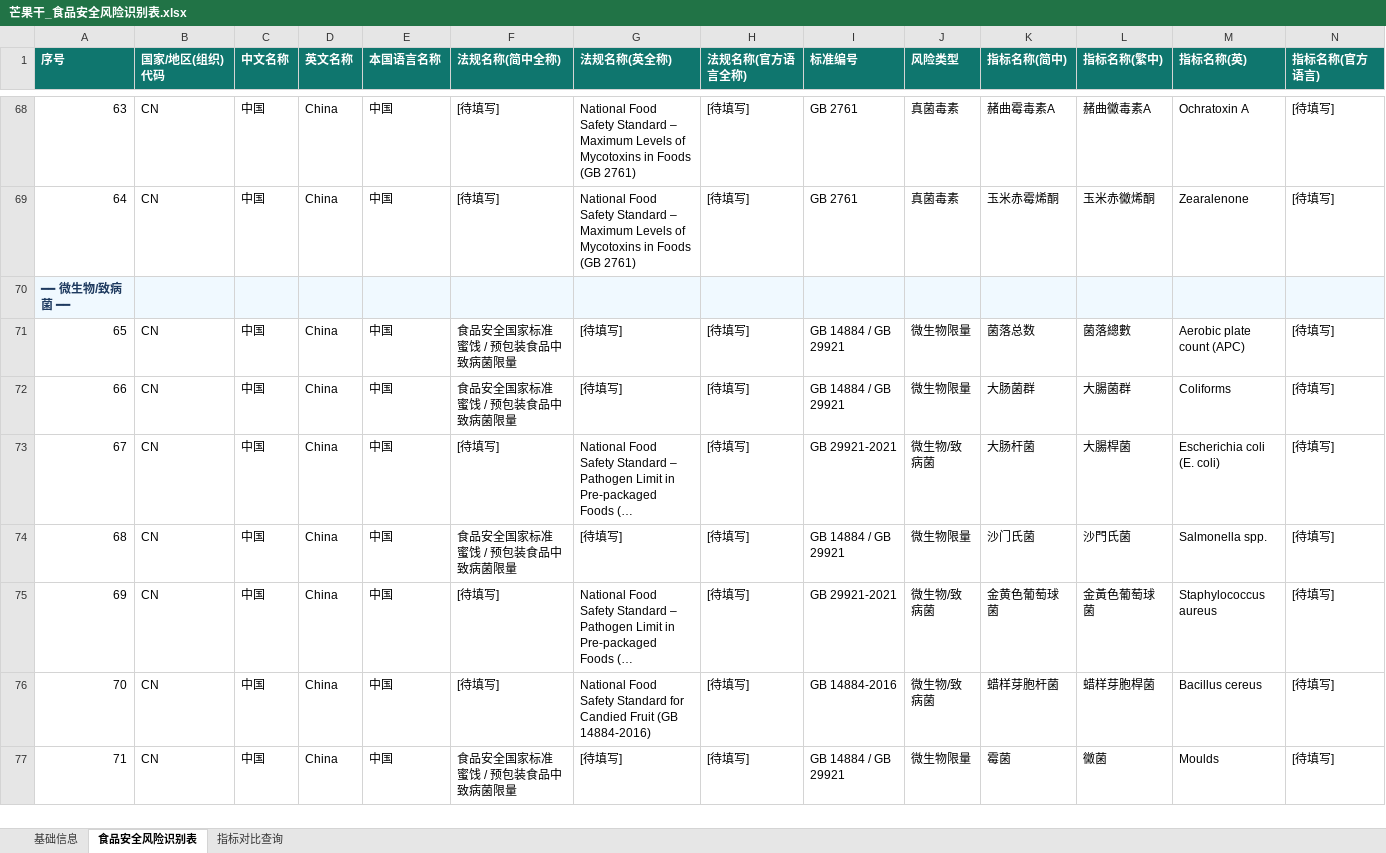
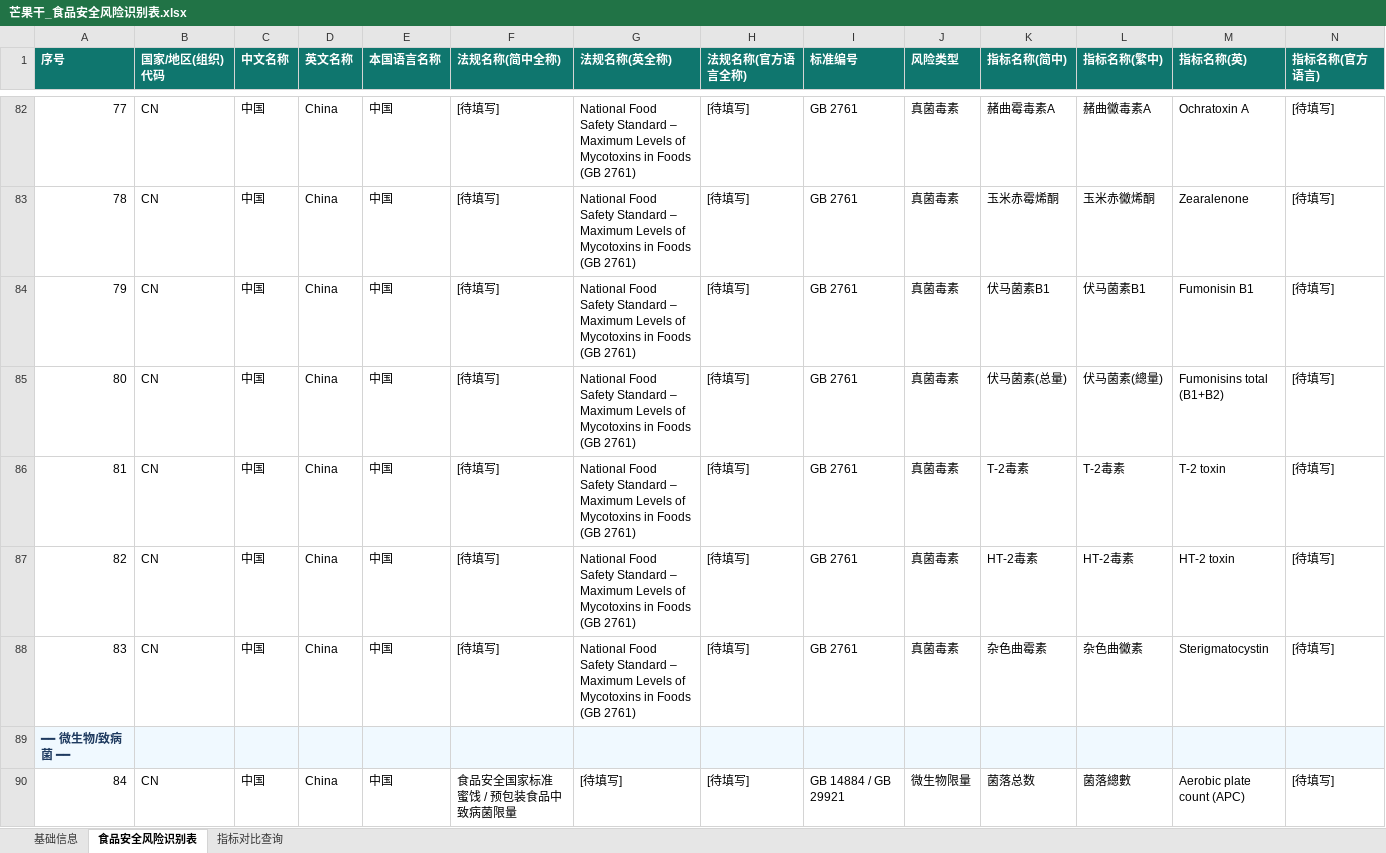
Before and after one commit to planover/foodsafeml, an Excel workbook: examples/芒果干/芒果干_食品安全风险识别表.xlsx, sheet 食品安全风险识别表, drawn as a sheet; only a part is shown, gaps mark what is left out; the shorter side is filled out with more unchanged rows; long unchanged cells end in …; values as stored, in another font and other column widths than the file's, no borders; rows hold the shown columns only; the diff covers the shown part only; the diff names each change by its address in the sheet, - before the commit and + after, or states it on an @@ line.

```diff
--- a/examples/芒果干/芒果干_食品安全风险识别表.xlsx (sheet 食品安全风险识别表)
+++ b/examples/芒果干/芒果干_食品安全风险识别表.xlsx (sheet 食品安全风险识别表)
@@ column A (序号) renumbered between rows 77 and 102 @@
+row 84: 79 | CN | 中国 | China | 中国 | [待填写] | National Food Safety Standard – Maximum Levels of Mycotoxins in Foods (GB 2761) | [待填写] | GB 2761 | 真菌毒素 | 伏马菌素B1 | 伏马菌素B1 | Fumonisin B1 | [待填写]
+row 85: 80 | CN | 中国 | China | 中国 | [待填写] | National Food Safety Standard – Maximum Levels of Mycotoxins in Foods (GB 2761) | [待填写] | GB 2761 | 真菌毒素 | 伏马菌素(总量) | 伏马菌素(總量) | Fumonisins total (B1+B2) | [待填写]
+row 86: 81 | CN | 中国 | China | 中国 | [待填写] | National Food Safety Standard – Maximum Levels of Mycotoxins in Foods (GB 2761) | [待填写] | GB 2761 | 真菌毒素 | T-2毒素 | T-2毒素 | T-2 toxin | [待填写]
+row 87: 82 | CN | 中国 | China | 中国 | [待填写] | National Food Safety Standard – Maximum Levels of Mycotoxins in Foods (GB 2761) | [待填写] | GB 2761 | 真菌毒素 | HT-2毒素 | HT-2毒素 | HT-2 toxin | [待填写]
+row 88: 83 | CN | 中国 | China | 中国 | [待填写] | National Food Safety Standard – Maximum Levels of Mycotoxins in Foods (GB 2761) | [待填写] | GB 2761 | 真菌毒素 | 杂色曲霉素 | 杂色曲黴素 | Sterigmatocystin | [待填写]
```
Also changed, not shown: 50 added rows elsewhere in this sheet, sheet 指标对比查询, 5 other files.
